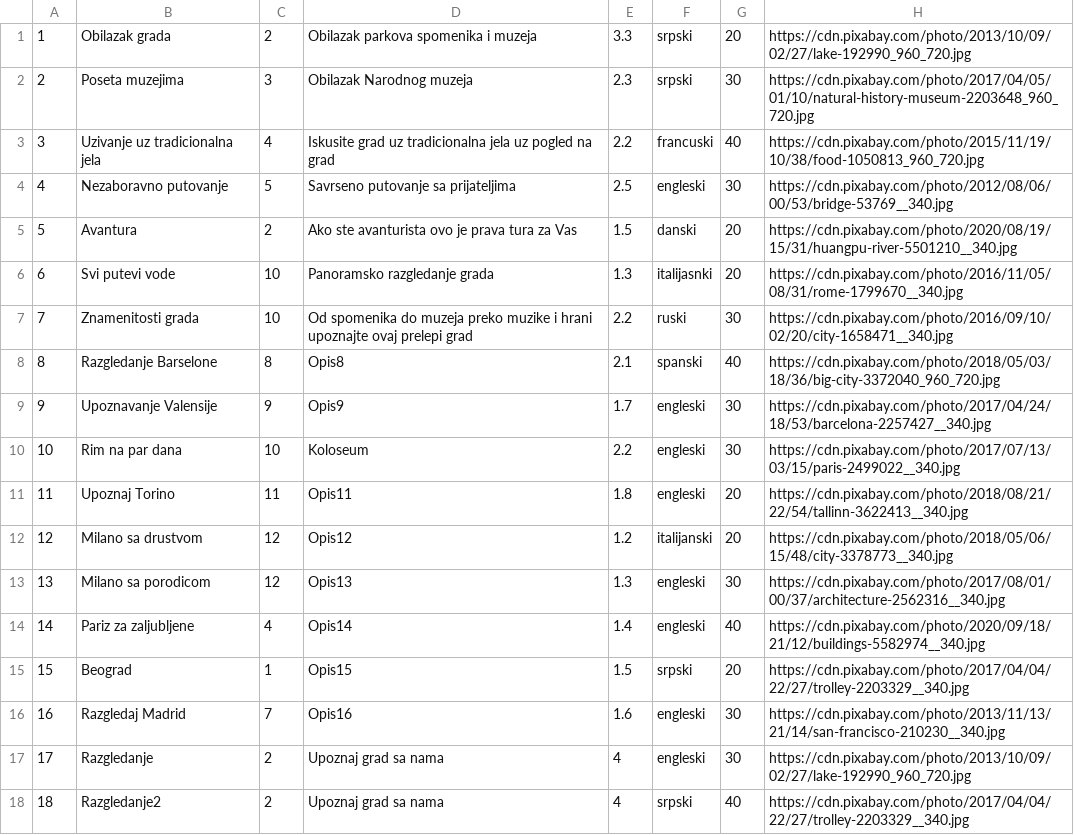
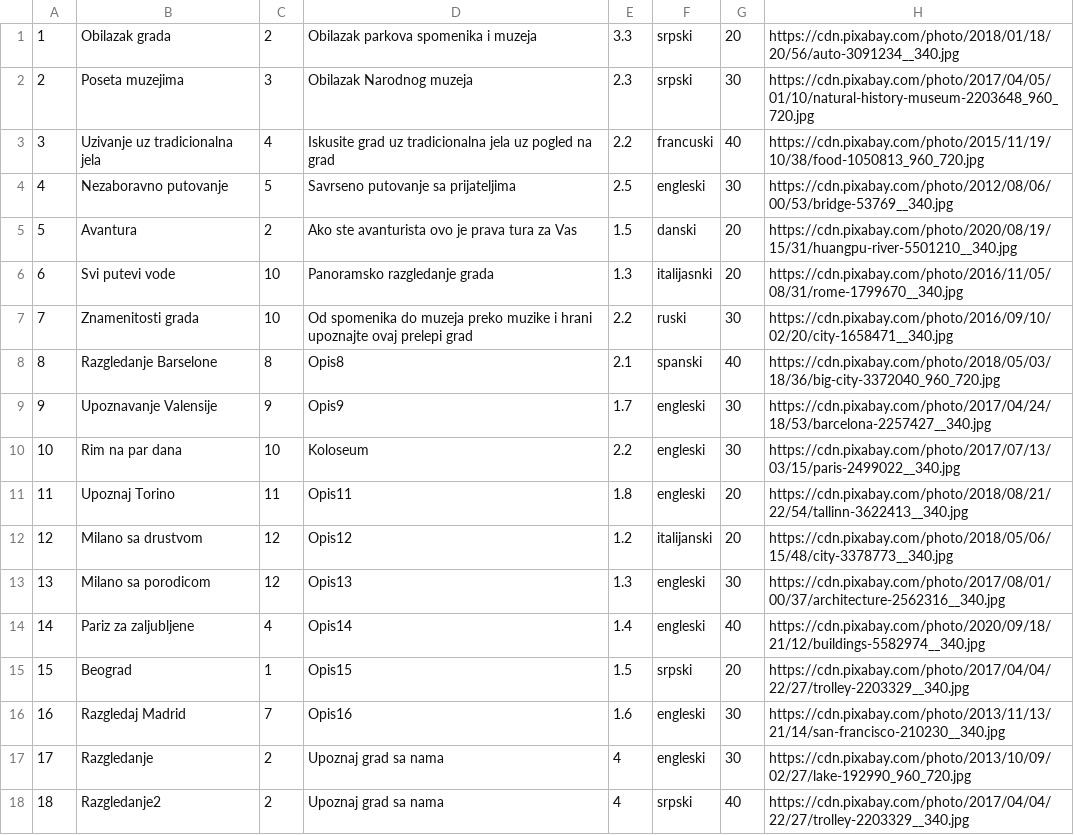
Before and after one commit to Batranovic/sims, a CSV file: WpfApp1/WpfApp1/Resources/Data/tours.csv, drawn as a sheet.

```diff
--- a/WpfApp1/WpfApp1/Resources/Data/tours.csv
+++ b/WpfApp1/WpfApp1/Resources/Data/tours.csv
@@ -1,2 +1,2 @@
-1, Obilazak grada , 2,Obilazak parkova spomenika i muzeja,3.3,srpski, 20,https://cdn.pixabay.com/photo/2013/10/09/02/27/lake-192990_960_720.jpg
+1, Obilazak grada , 2,Obilazak parkova spomenika i muzeja,3.3,srpski, 20,https://cdn.pixabay.com/photo/2018/01/18/20/56/auto-3091234__340.jpg
 2, Poseta muzejima , 3,Obilazak Narodnog muzeja,2.3,srpski, 30,https://cdn.pixabay.com/photo/2017/04/05/01/10/natural-history-museum-2203648_960_720.jpg
```
Also changed, not shown: 8 other files.
